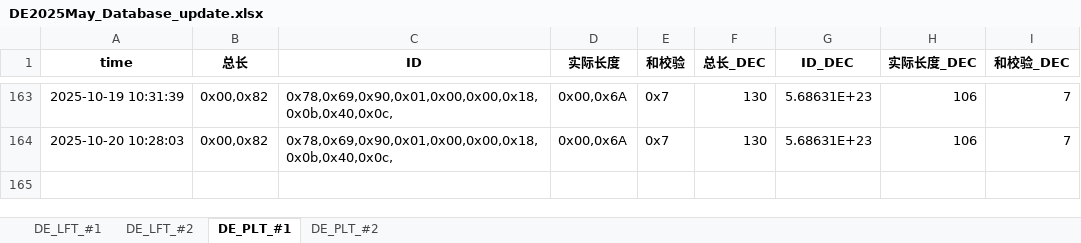
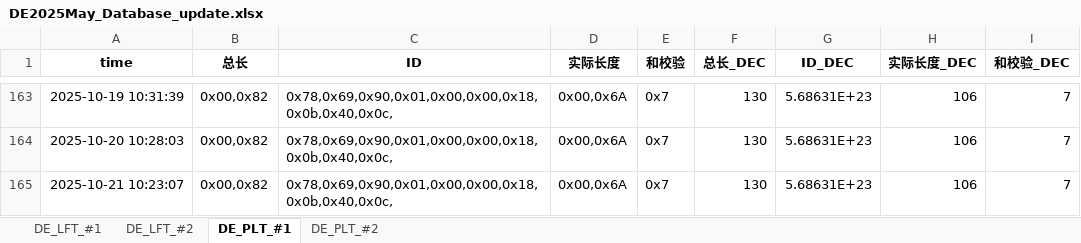
Before and after one commit to weichencsu/tbo_may2025, an Excel workbook: DE2025May_Database_update.xlsx, sheet DE_PLT_#1, drawn as a sheet; only a part is shown, gaps mark what is left out; values as stored, in another font and other column widths than the file's, no borders; the diff names each change by its address in the sheet, - before the commit and + after, or states it on an @@ line.

```diff
--- a/DE2025May_Database_update.xlsx (sheet DE_PLT_#1)
+++ b/DE2025May_Database_update.xlsx (sheet DE_PLT_#1)
+row 165: 2025-10-21 10:23:07 | 0x00,0x82 | 0x78,0x69,0x90,0x01,0x00,0x00,0x18,0x0b,0x40,0x0c, | 0x00,0x6A | 0x7 | 130 | 5.68631E+23 | 106 | 7
```
Also changed, not shown: sheet DE_PLT_#2, sheet DE_LFT_#2, sheet DE_LFT_#1.
